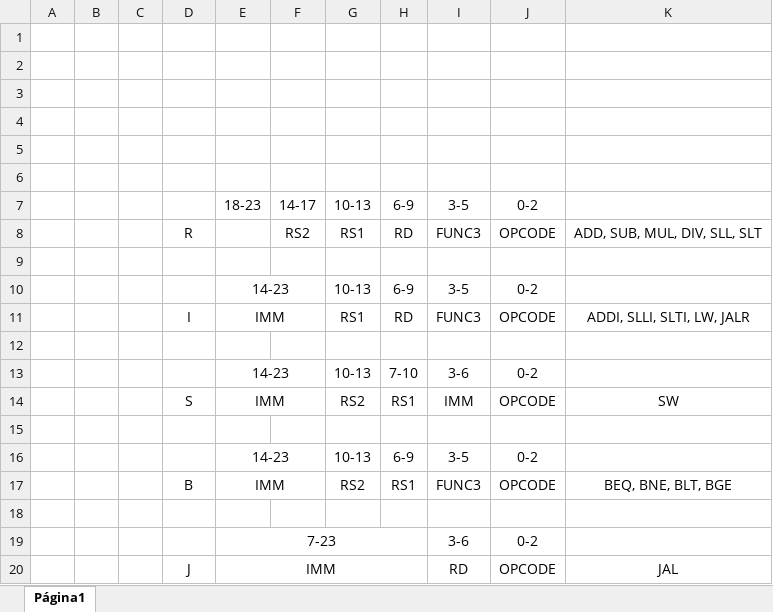
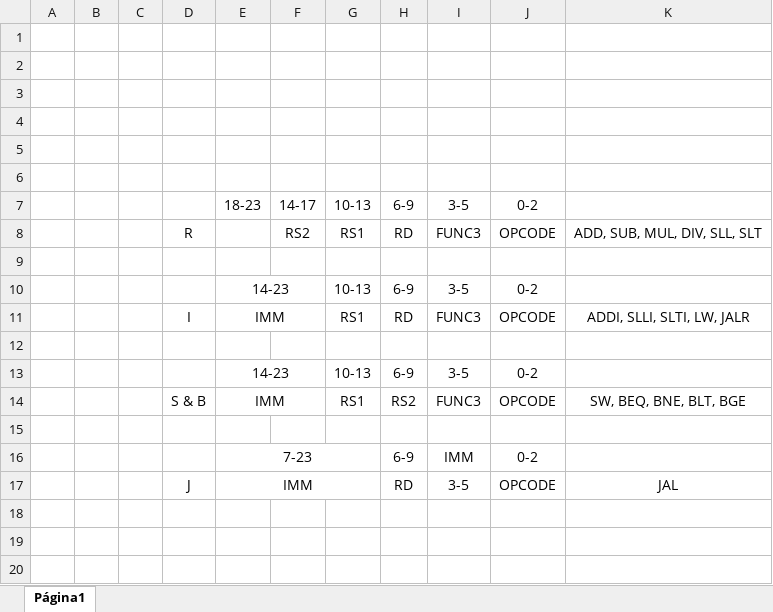
Before and after one commit to rafaklugee/projetosdigitais, an Excel workbook: Definição_ISA.xlsx, sheet Página1, drawn as a sheet; values as stored, in another font and other column widths than the file's, no borders; charts and pictures not drawn; removed rows and columns are numbered as before the commit, all else as after; the diff names each change by its address in the sheet, - before the commit and + after, or states it on an @@ line.

```diff
--- a/Definição_ISA.xlsx (sheet Página1)
+++ b/Definição_ISA.xlsx (sheet Página1)
-H13: 7-10
+H13: 6-9
-I13: 3-6
+I13: 3-5
-row 14:  |  |  | S | IMM |  | RS2 | RS1 | IMM | OPCODE | SW
+row 14:  |  |  | S & B | IMM |  | RS1 | RS2 | FUNC3 | OPCODE | SW, BEQ, BNE, BLT, BGE
-row 16:  |  |  |  | 14-23 |  | 10-13 | 6-9 | 3-5 | 0-2
-row 17:  |  |  | B | IMM |  | RS2 | RS1 | FUNC3 | OPCODE | BEQ, BNE, BLT, BGE
-row 16: (empty)
+row 16:  |  |  |  | 7-23 |  |  | 6-9 | IMM | 0-2
+E16:G16 merged
-row 19:  |  |  |  | 7-23 |  |  |  | 3-6 | 0-2
-E20:H20 merged
+E17:G17 merged
-H17: (empty)
+H17: RD
-I17: RD
+I17: 3-5
```
Also changed, not shown: 2 other files.
